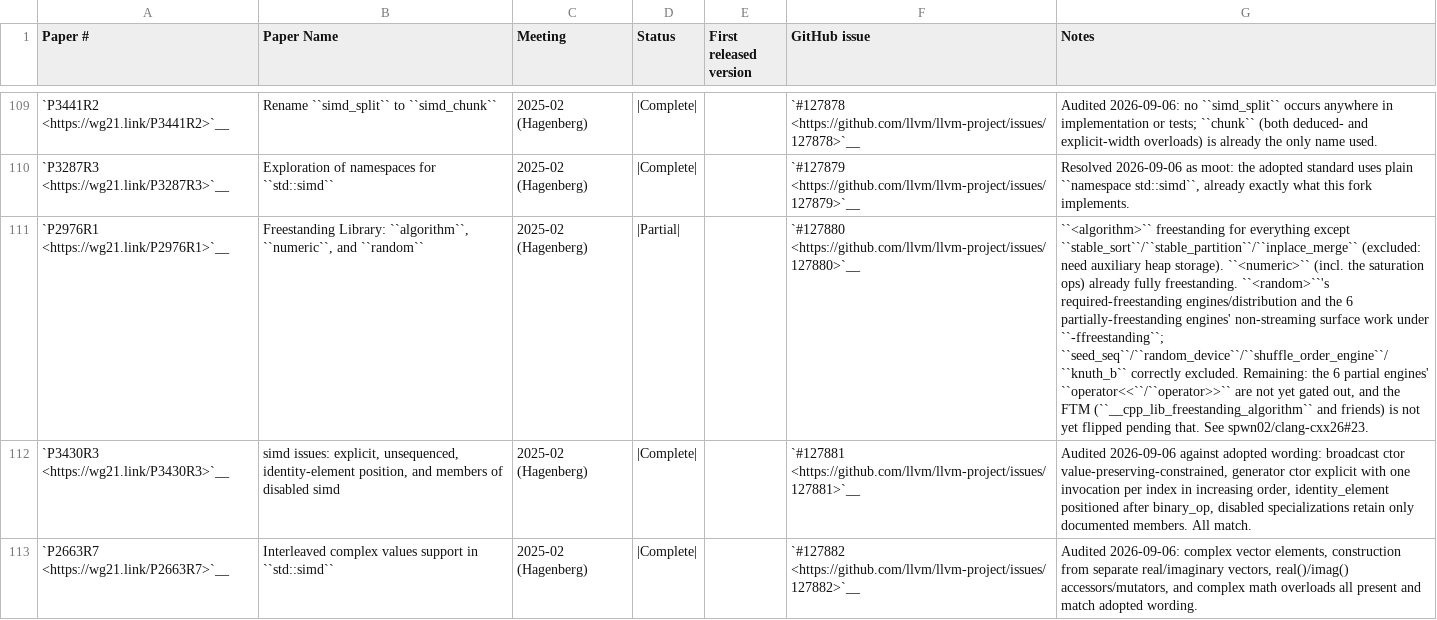
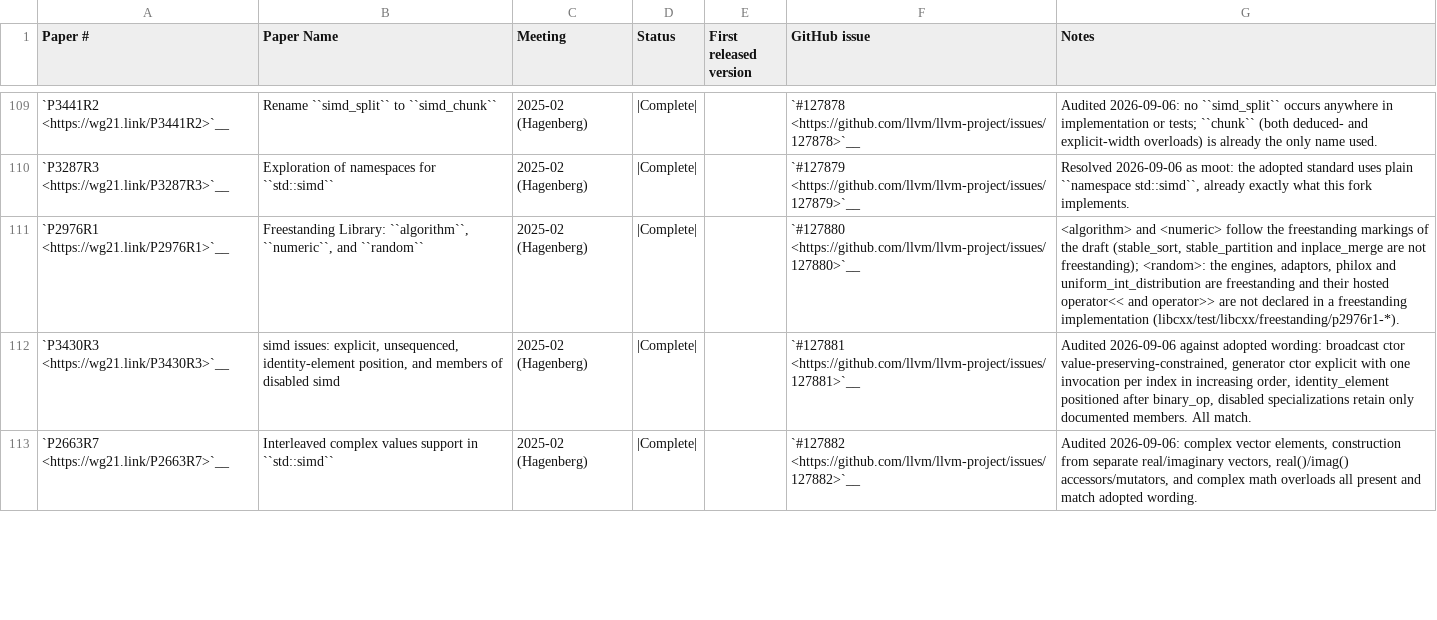
Before and after one commit to spwn02/clang-cxx26, a CSV file: libcxx/docs/Status/Cxx2cPapers.csv, drawn as a sheet; only a part is shown, gaps mark what is left out; the diff names each change by its address in the sheet, - before the commit and + after, or states it on an @@ line.

Commit message:
[libc++] P2976R1: <random> in a freestanding implementation provides philox_engine, philox4x32 and philox4x64, and does not declare the hosted operator<< and operator>> of linear_congruential_engine, mersenne_twister_engine, subtract_with_carry_engine, discard_block_engine, independent_bits_engine, philox_engine and uniform_int_distribution; status row Complete; freestanding tests

```diff
--- a/libcxx/docs/Status/Cxx2cPapers.csv
+++ b/libcxx/docs/Status/Cxx2cPapers.csv
-D111 (Status): |Partial|
+D111 (Status): |Complete|
-G111 (Notes): ``<algorithm>`` freestanding for everything except ``stable_sort``/``stable_partition``/``inplace_merge`` (excluded: need auxiliary heap storage). ``<numeric>`` (incl. the saturation ops) already fully freestanding. ``<random>``'s required-freestanding engines/distribution and the 6 partially-freestanding engines' non-streaming surface work under ``-ffreestanding``; ``seed_seq``/``random_device``/``shuffle_order_engine``/``knuth_b`` correctly excluded. Remaining: the 6 partial engines' ``operator<<``/``operator>>`` are not yet gated out, and the FTM (``__cpp_lib_freestanding_algorithm`` and friends) is not yet flipped pending that. See spwn02/clang-cxx26#23.
+G111 (Notes): <algorithm> and <numeric> follow the freestanding markings of the draft (stable_sort, stable_partition and inplace_merge are not freestanding); <random>: the engines, adaptors, philox and uniform_int_distribution are freestanding and their hosted operator<< and operator>> are not declared in a freestanding implementation (libcxx/test/libcxx/freestanding/p2976r1-*).
```
Also changed, not shown: 10 other files.
